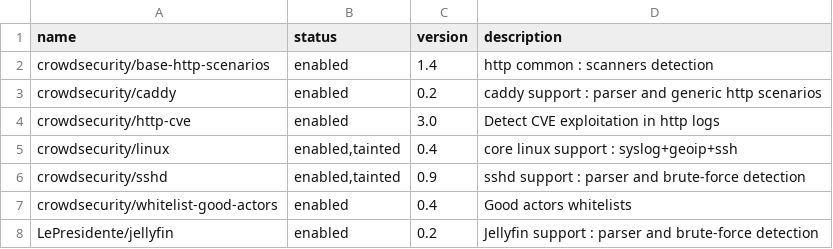
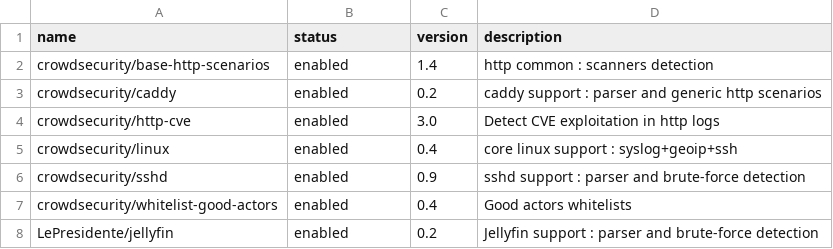
Before and after one commit to PAV-JUAN/homelab, a CSV file: security/crowdsec/collections.csv, drawn as a sheet.

```diff
--- a/security/crowdsec/collections.csv
+++ b/security/crowdsec/collections.csv
@@ -4,4 +4,4 @@ crowdsecurity/caddy,enabled,0.2,caddy support : parser and generic http scenario
 crowdsecurity/http-cve,enabled,3.0,Detect CVE exploitation in http logs
-crowdsecurity/linux,"enabled,tainted",0.4,core linux support : syslog+geoip+ssh
-crowdsecurity/sshd,"enabled,tainted",0.9,sshd support : parser and brute-force detection
+crowdsecurity/linux,enabled,0.4,core linux support : syslog+geoip+ssh
+crowdsecurity/sshd,enabled,0.9,sshd support : parser and brute-force detection
 crowdsecurity/whitelist-good-actors,enabled,0.4,Good actors whitelists
```
Also changed, not shown: 10 other files.
